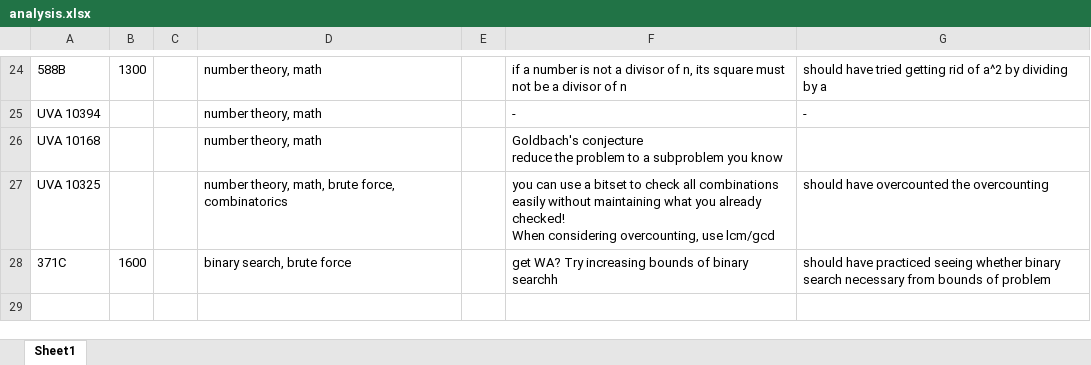
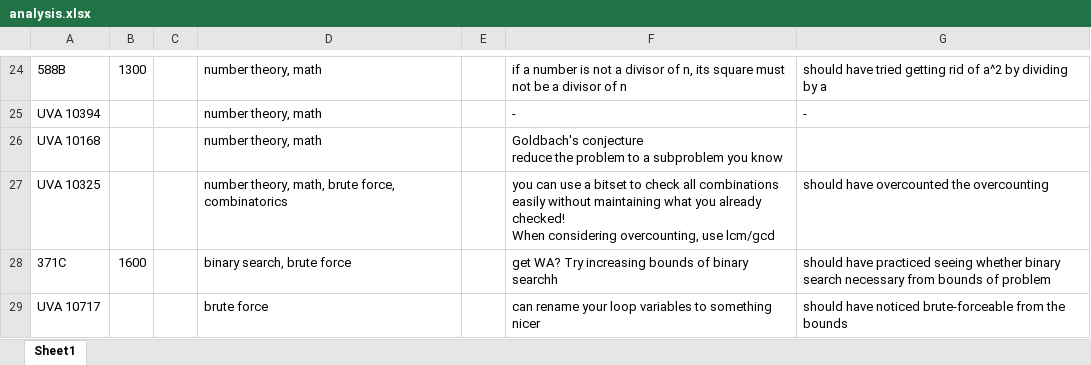
Before and after one commit to tfg1434/cp, an Excel workbook: analysis.xlsx, sheet Sheet1, drawn as a sheet; only a part is shown, gaps mark what is left out; values as stored, in another font and other column widths than the file's, no borders; the diff names each change by its address in the sheet, - before the commit and + after, or states it on an @@ line.

```diff
--- a/analysis.xlsx (sheet Sheet1)
+++ b/analysis.xlsx (sheet Sheet1)
+row 29: UVA 10717 |  |  | brute force |  | can rename your loop variables to something nicer | should have noticed brute-forceable from the bounds
```
Also changed, not shown: 1 other file.
